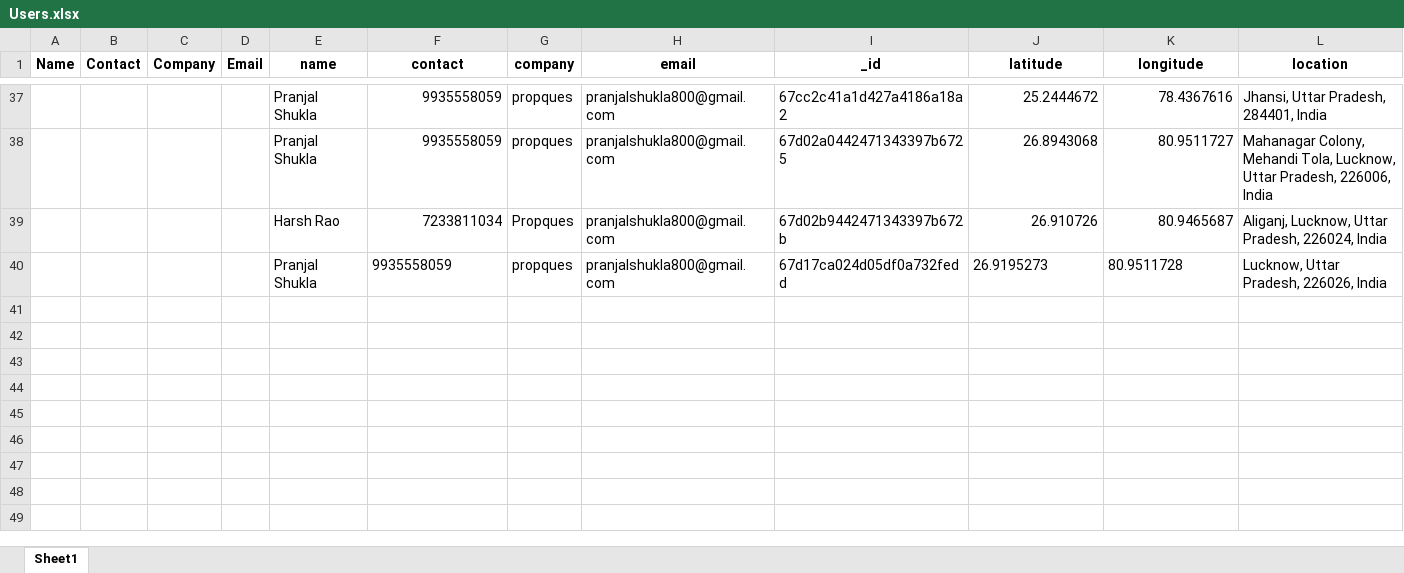
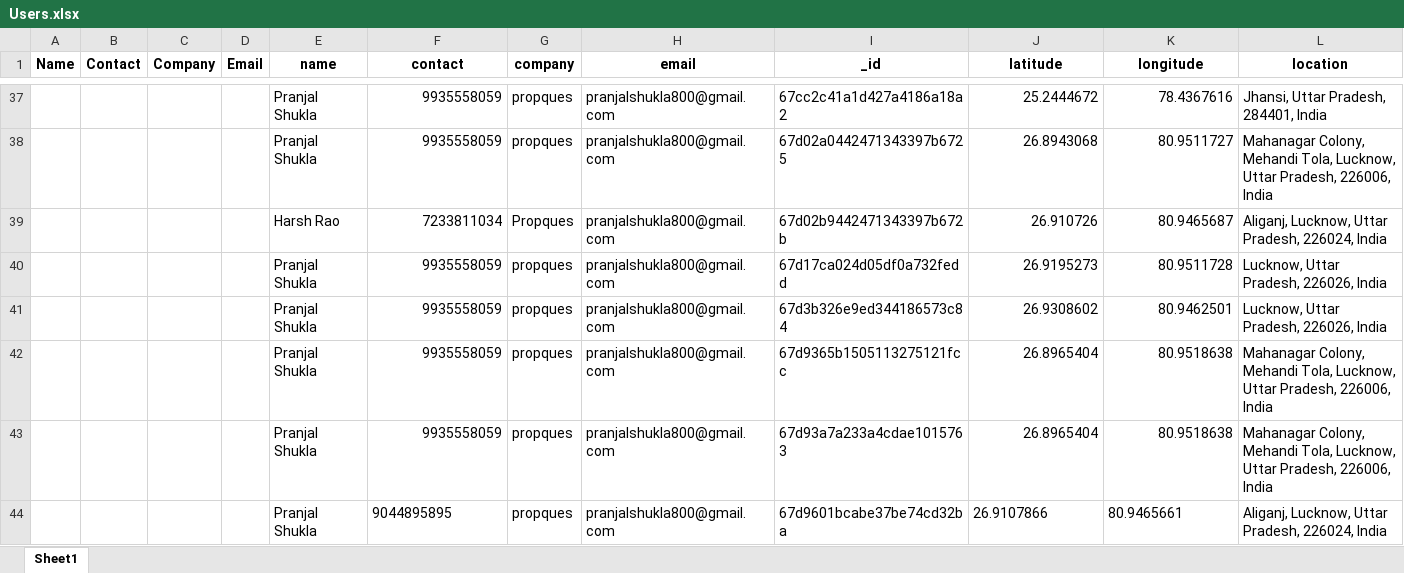
Before and after one commit to propques33/FindUrSpace, an Excel workbook: Users.xlsx, sheet Sheet1, drawn as a sheet; only a part is shown, gaps mark what is left out; values as stored, in another font and other column widths than the file's, no borders; the diff names each change by its address in the sheet, - before the commit and + after, or states it on an @@ line.

```diff
--- a/Users.xlsx (sheet Sheet1)
+++ b/Users.xlsx (sheet Sheet1)
-F40 alignment: left
+F40 alignment: right
-J40:K40 alignment: left
+J40:K40 alignment: right
+row 41:  |  |  |  | Pranjal Shukla | 9935558059 | propques | pranjalshukla800@gmail.com | 67d3b326e9ed344186573c84 | 26.9308602 | 80.9462501 | Lucknow, Uttar Pradesh, 226026, India
+row 42:  |  |  |  | Pranjal Shukla | 9935558059 | propques | pranjalshukla800@gmail.com | 67d9365b1505113275121fcc | 26.8965404 | 80.9518638 | Mahanagar Colony, Mehandi Tola, Lucknow, Uttar Pradesh, 226006, India
+row 43:  |  |  |  | Pranjal Shukla | 9935558059 | propques | pranjalshukla800@gmail.com | 67d93a7a233a4cdae1015763 | 26.8965404 | 80.9518638 | Mahanagar Colony, Mehandi Tola, Lucknow, Uttar Pradesh, 226006, India
+row 44:  |  |  |  | Pranjal Shukla | 9044895895 | propques | pranjalshukla800@gmail.com | 67d9601bcabe37be74cd32ba | 26.9107866 | 80.9465661 | Aliganj, Lucknow, Uttar Pradesh, 226024, India
```
Also changed, not shown: 13 other files.
